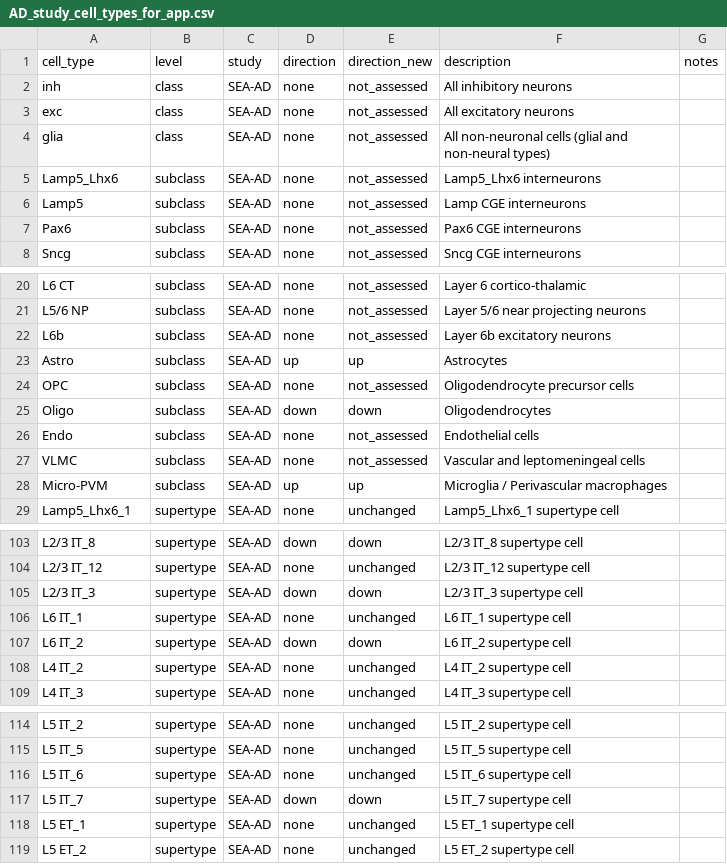
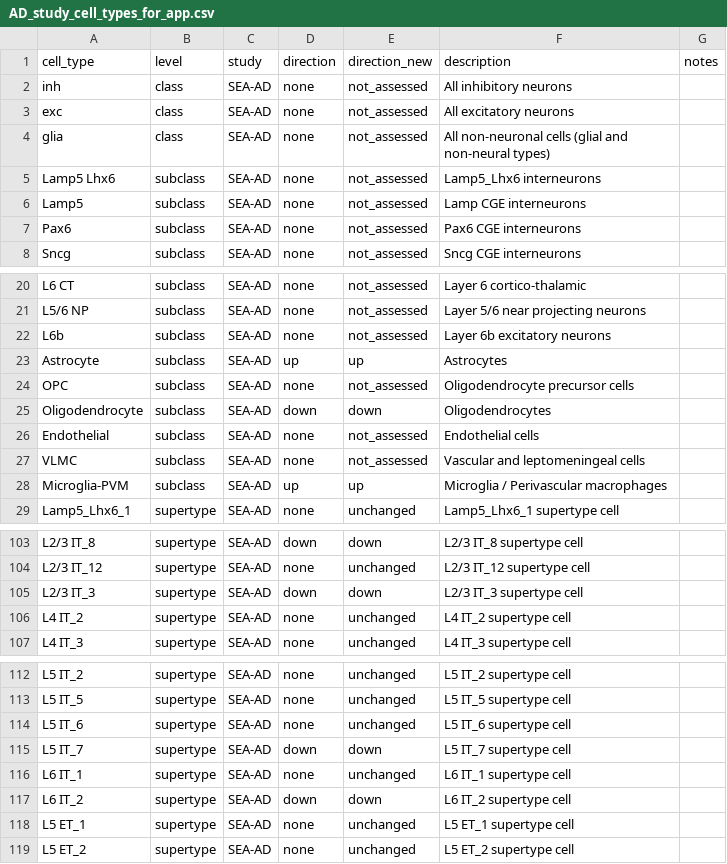
Before and after one commit to AllenInstitute/ACE, a CSV file: data/AD_study_cell_types_for_app.csv, drawn as a sheet; only a part is shown, gaps mark what is left out.

Commit message:
Update AD_study_cell_types_for_app.csv

```diff
--- a/data/AD_study_cell_types_for_app.csv
+++ b/data/AD_study_cell_types_for_app.csv
@@ -4,3 +4,3 @@ exc,class,SEA-AD,none,not_assessed,All excitatory neurons,
 glia,class,SEA-AD,none,not_assessed,All non-neuronal cells (glial and non-neural types),
-Lamp5_Lhx6,subclass,SEA-AD,none,not_assessed,Lamp5_Lhx6 interneurons,
+Lamp5 Lhx6,subclass,SEA-AD,none,not_assessed,Lamp5_Lhx6 interneurons,
 Lamp5,subclass,SEA-AD,none,not_assessed,Lamp CGE interneurons,
@@ -22,8 +22,8 @@ L5/6 NP,subclass,SEA-AD,none,not_assessed,Layer 5/6 near projecting neurons,
 L6b,subclass,SEA-AD,none,not_assessed,Layer 6b excitatory neurons,
-Astro,subclass,SEA-AD,up,up,Astrocytes,
+Astrocyte,subclass,SEA-AD,up,up,Astrocytes,
 OPC,subclass,SEA-AD,none,not_assessed,Oligodendrocyte precursor cells,
-Oligo,subclass,SEA-AD,down,down,Oligodendrocytes,
-Endo,subclass,SEA-AD,none,not_assessed,Endothelial cells,
+Oligodendrocyte,subclass,SEA-AD,down,down,Oligodendrocytes,
+Endothelial,subclass,SEA-AD,none,not_assessed,Endothelial cells,
 VLMC,subclass,SEA-AD,none,not_assessed,Vascular and leptomeningeal cells,
-Micro-PVM,subclass,SEA-AD,up,up,Microglia / Perivascular macrophages,
+Microglia-PVM,subclass,SEA-AD,up,up,Microglia / Perivascular macrophages,
 Lamp5_Lhx6_1,supertype,SEA-AD,none,unchanged,Lamp5_Lhx6_1 supertype cell,
@@ -105,4 +105,2 @@ L2/3 IT_12,supertype,SEA-AD,none,unchanged,L2/3 IT_12 supertype cell,
 L2/3 IT_3,supertype,SEA-AD,down,down,L2/3 IT_3 supertype cell,
-L6 IT_1,supertype,SEA-AD,none,unchanged,L6 IT_1 supertype cell,
-L6 IT_2,supertype,SEA-AD,down,down,L6 IT_2 supertype cell,
 L4 IT_2,supertype,SEA-AD,none,unchanged,L4 IT_2 supertype cell,
@@ -117,2 +115,4 @@ L5 IT_6,supertype,SEA-AD,none,unchanged,L5 IT_6 supertype cell,
 L5 IT_7,supertype,SEA-AD,down,down,L5 IT_7 supertype cell,
+L6 IT_1,supertype,SEA-AD,none,unchanged,L6 IT_1 supertype cell,
+L6 IT_2,supertype,SEA-AD,down,down,L6 IT_2 supertype cell,
 L5 ET_1,supertype,SEA-AD,none,unchanged,L5 ET_1 supertype cell,
```
